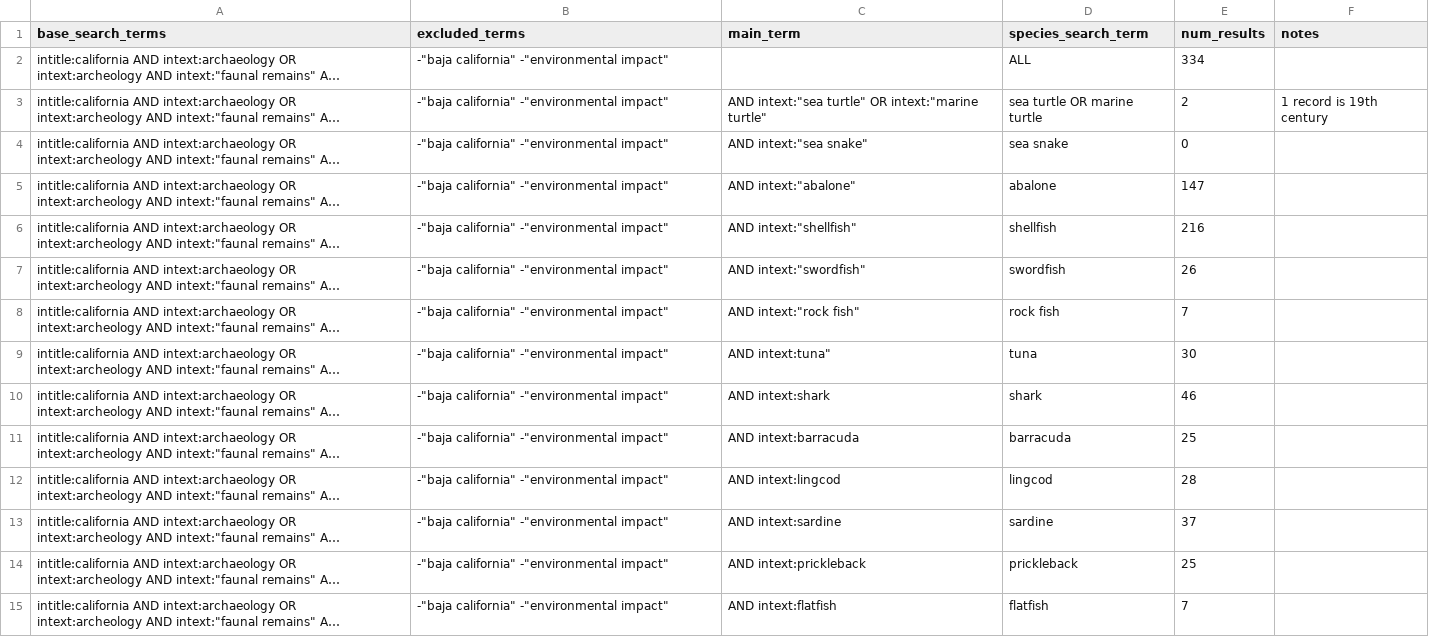
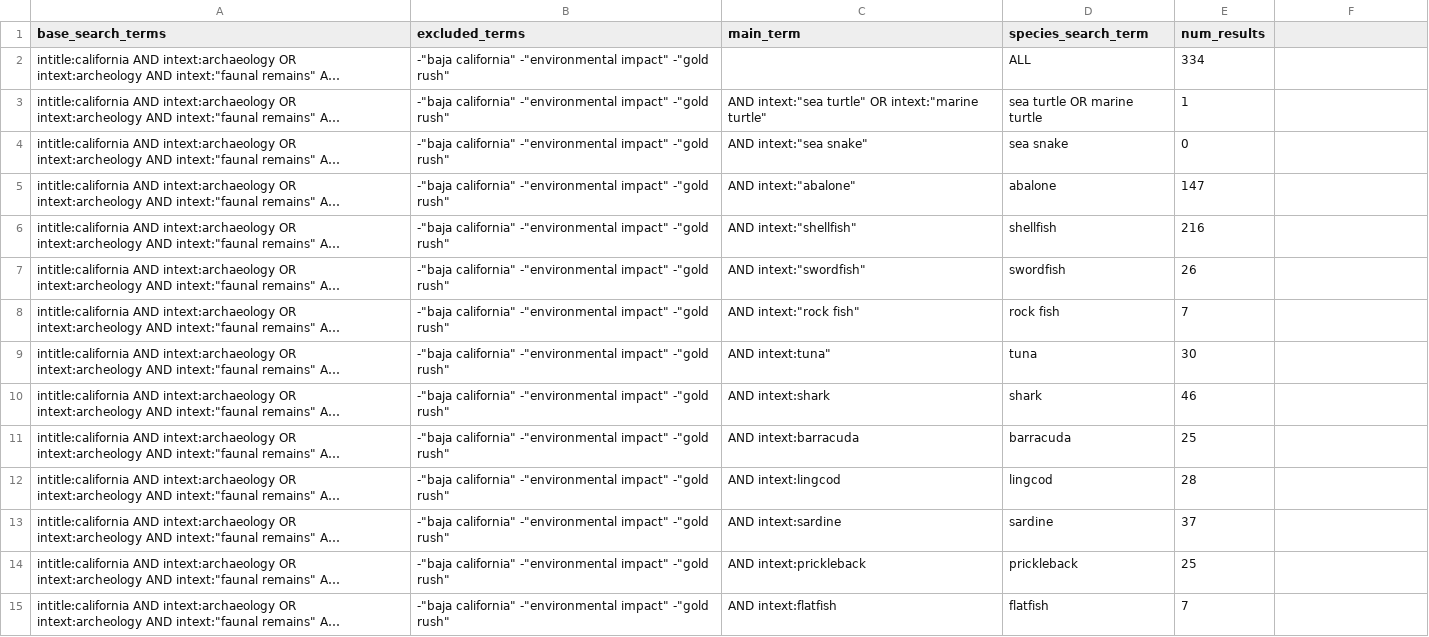
Before and after one commit to earlycapistran/socal_greenTurtle_scraping, a CSV file: archeo_searchTerms_data_readOnly.csv, drawn as a sheet; only a part is shown; long unchanged cells end in …; the diff covers the shown part only; the diff names each change by its address in the sheet, - before the commit and + after, or states it on an @@ line.

```diff
--- a/archeo_searchTerms_data_readOnly.csv
+++ b/archeo_searchTerms_data_readOnly.csv
-F1: notes
+F1: (empty)
-B2:B15 (excluded_terms): …-"environmental impact"
+B2:B15 (excluded_terms): …-"environmental impact" -"gold rush"
-E3 (num_results): 2
+E3 (num_results): 1
-F3: 1 record is 19th century
+F3: (empty)
```
Also changed, not shown: 28 edited cells elsewhere in this file, archeo_results_progress.csv, 1 other file.
